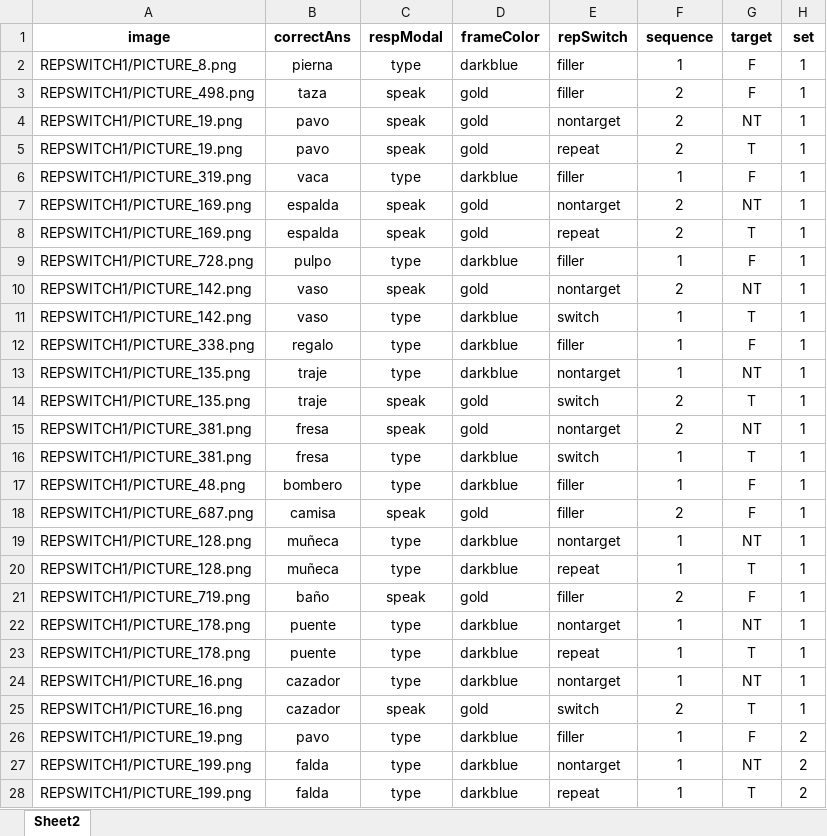
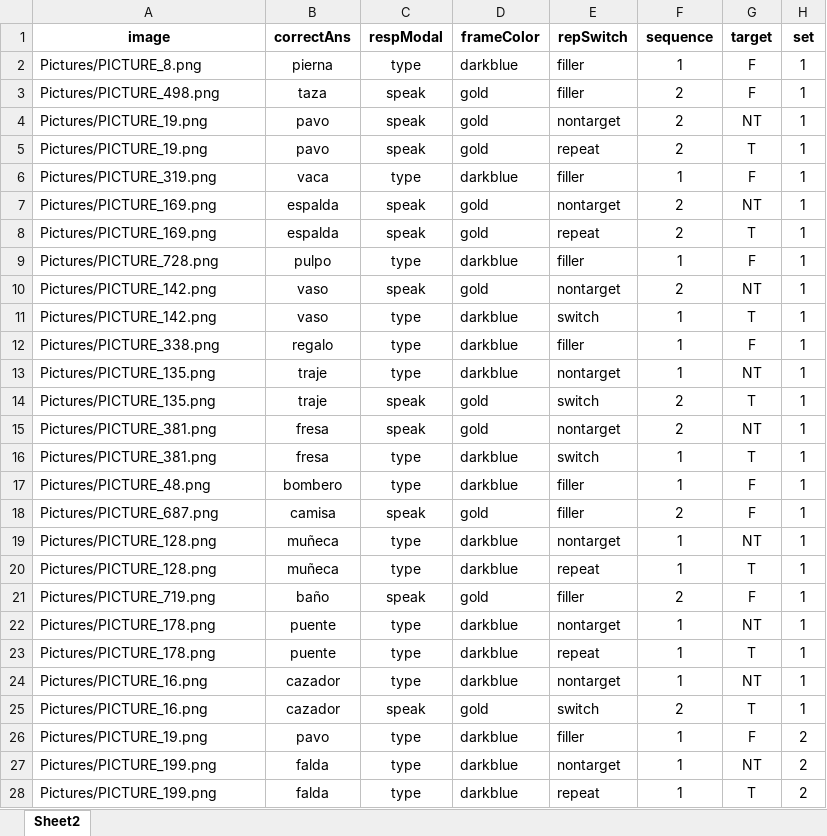
Before and after one commit to kattsar/experiment1, an Excel workbook: Experimental_scripts/Lists/repswitch_V1L4.xlsx, sheet Sheet2, drawn as a sheet; only a part is shown; values as stored, in another font and other column widths than the file's, no borders; table styles not drawn; the diff covers the shown part only; the diff names each change by its address in the sheet, - before the commit and + after, or states it on an @@ line.

```diff
--- a/Experimental_scripts/Lists/repswitch_V1L4.xlsx (sheet Sheet2)
+++ b/Experimental_scripts/Lists/repswitch_V1L4.xlsx (sheet Sheet2)
-A2 (image): REPSWITCH1/PICTURE_8.png
+A2 (image): Pictures/PICTURE_8.png
-A3 (image): REPSWITCH1/PICTURE_498.png
+A3 (image): Pictures/PICTURE_498.png
-A4:A5 (image): REPSWITCH1/PICTURE_19.png
+A4:A5 (image): Pictures/PICTURE_19.png
-A6 (image): REPSWITCH1/PICTURE_319.png
+A6 (image): Pictures/PICTURE_319.png
-A7:A8 (image): REPSWITCH1/PICTURE_169.png
+A7:A8 (image): Pictures/PICTURE_169.png
-A9 (image): REPSWITCH1/PICTURE_728.png
+A9 (image): Pictures/PICTURE_728.png
-A10:A11 (image): REPSWITCH1/PICTURE_142.png
+A10:A11 (image): Pictures/PICTURE_142.png
-A12 (image): REPSWITCH1/PICTURE_338.png
+A12 (image): Pictures/PICTURE_338.png
-A13:A14 (image): REPSWITCH1/PICTURE_135.png
+A13:A14 (image): Pictures/PICTURE_135.png
-A15:A16 (image): REPSWITCH1/PICTURE_381.png
+A15:A16 (image): Pictures/PICTURE_381.png
-A17 (image): REPSWITCH1/PICTURE_48.png
+A17 (image): Pictures/PICTURE_48.png
-A18 (image): REPSWITCH1/PICTURE_687.png
+A18 (image): Pictures/PICTURE_687.png
-A19:A20 (image): REPSWITCH1/PICTURE_128.png
+A19:A20 (image): Pictures/PICTURE_128.png
-A21 (image): REPSWITCH1/PICTURE_719.png
+A21 (image): Pictures/PICTURE_719.png
-A22:A23 (image): REPSWITCH1/PICTURE_178.png
+A22:A23 (image): Pictures/PICTURE_178.png
-A24:A25 (image): REPSWITCH1/PICTURE_16.png
+A24:A25 (image): Pictures/PICTURE_16.png
-A26 (image): REPSWITCH1/PICTURE_19.png
+A26 (image): Pictures/PICTURE_19.png
-A27:A28 (image): REPSWITCH1/PICTURE_199.png
+A27:A28 (image): Pictures/PICTURE_199.png
```
Also changed, not shown: 381 edited cells elsewhere in this sheet, Experimental_scripts/Lists/repswitch_V1L2.xlsx, Experimental_scripts/Lists/repswitch_V1L3.xlsx, 25 other files.
